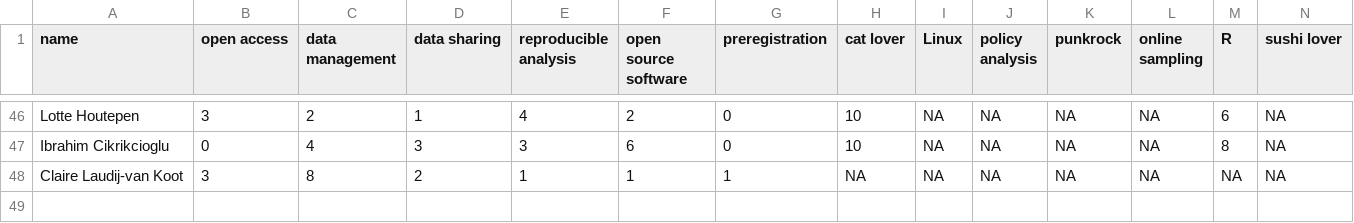
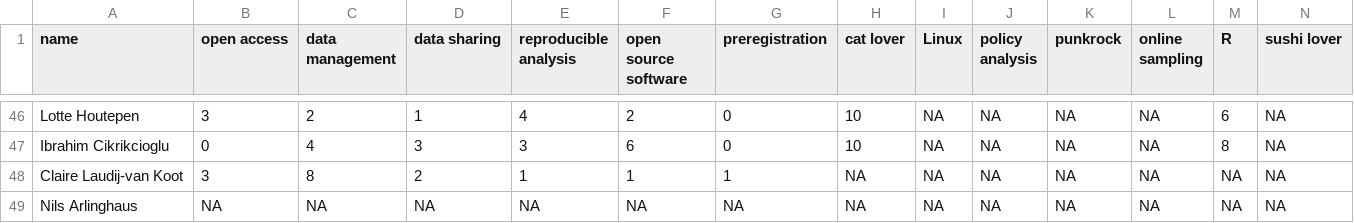
Before and after one commit to osc-rotterdam/osc-rotterdam.github.io, a CSV file: static/OS_skills.csv, drawn as a sheet; only a part is shown, gaps mark what is left out; rows hold the shown columns only; the diff names each change by its address in the sheet, - before the commit and + after, or states it on an @@ line.

Commit message:
OSCR Member: Nils Arlinghaus

```diff
--- a/static/OS_skills.csv
+++ b/static/OS_skills.csv
+row 49: Nils Arlinghaus | NA | NA | NA | NA | NA | NA | NA | NA | NA | NA | NA | NA | NA
```
Also changed, not shown: 5 other files.
